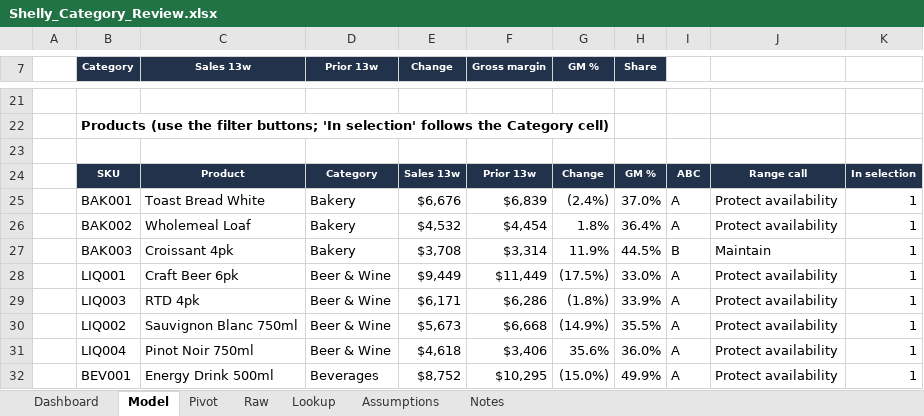
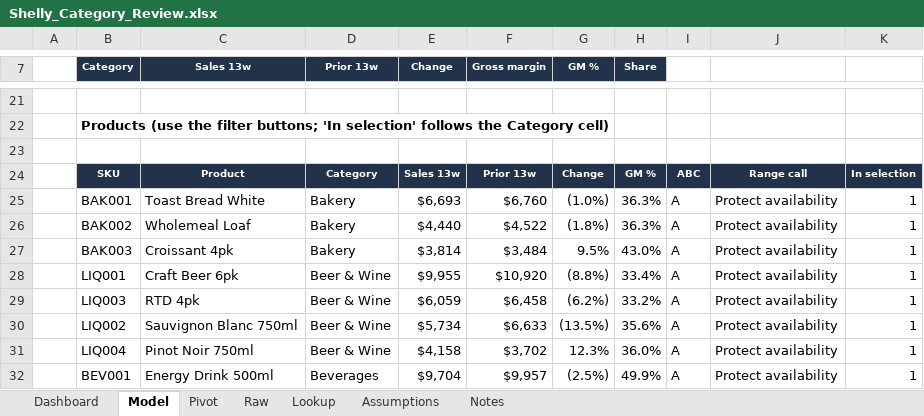
Before and after one commit to Pavi44M/Agent-Shelly-0.3, an Excel workbook: docs/reports/Shelly_Category_Review.xlsx, sheet Model, drawn as a sheet; only a part is shown, gaps mark what is left out; values as stored, in another font and other column widths than the file's, no borders; conditional formats not drawn; the diff covers the shown part only; the diff names each change by its address in the sheet, - before the commit and + after, or states it on an @@ line.

```diff
--- a/docs/reports/Shelly_Category_Review.xlsx (sheet Model)
+++ b/docs/reports/Shelly_Category_Review.xlsx (sheet Model)
-E25 (Change): $6,676
+E25 (Change): $6,693
-F25 (Gross margin): $6,839
+F25 (Gross margin): $6,760
-G25 (GM %): (2.4%)
+G25 (GM %): (1.0%)
-H25 (Share): 37.0%
+H25 (Share): 36.3%
-E26 (Change): $4,532
+E26 (Change): $4,440
-F26 (Gross margin): $4,454
+F26 (Gross margin): $4,522
-G26 (GM %): 1.8%
+G26 (GM %): (1.8%)
-H26 (Share): 36.4%
+H26 (Share): 36.3%
-E27 (Change): $3,708
+E27 (Change): $3,814
-F27 (Gross margin): $3,314
+F27 (Gross margin): $3,484
-G27 (GM %): 11.9%
+G27 (GM %): 9.5%
-H27 (Share): 44.5%
+H27 (Share): 43.0%
-I27: B
+I27: A
-J27: Maintain
+J27: Protect availability
-E28 (Change): $9,449
+E28 (Change): $9,955
-F28 (Gross margin): $11,449
+F28 (Gross margin): $10,920
-G28 (GM %): (17.5%)
+G28 (GM %): (8.8%)
-H28 (Share): 33.0%
+H28 (Share): 33.4%
-E29 (Change): $6,171
+E29 (Change): $6,059
-F29 (Gross margin): $6,286
+F29 (Gross margin): $6,458
-G29 (GM %): (1.8%)
+G29 (GM %): (6.2%)
-H29 (Share): 33.9%
+H29 (Share): 33.2%
-E30 (Change): $5,673
+E30 (Change): $5,734
-F30 (Gross margin): $6,668
+F30 (Gross margin): $6,633
-G30 (GM %): (14.9%)
+G30 (GM %): (13.5%)
-H30 (Share): 35.5%
+H30 (Share): 35.6%
-E31 (Change): $4,618
+E31 (Change): $4,158
-F31 (Gross margin): $3,406
+F31 (Gross margin): $3,702
-G31 (GM %): 35.6%
+G31 (GM %): 12.3%
-E32 (Change): $8,752
+E32 (Change): $9,704
-F32 (Gross margin): $10,295
+F32 (Gross margin): $9,957
-G32 (GM %): (15.0%)
+G32 (GM %): (2.5%)
```
Also changed, not shown: 4 added rows, 4 removed rows and 210 edited cells elsewhere in this sheet, sheet Raw, sheet Pivot, sheet Lookup, sheet Dashboard, sheet Notes, sheet Assumptions, formulas that keep their value, charts or pictures, docs/reports/Shelly_Pack_Warehousing.xlsx, docs/reports/Shelly_Pack_Wholesale.xlsx, 22 other files.
